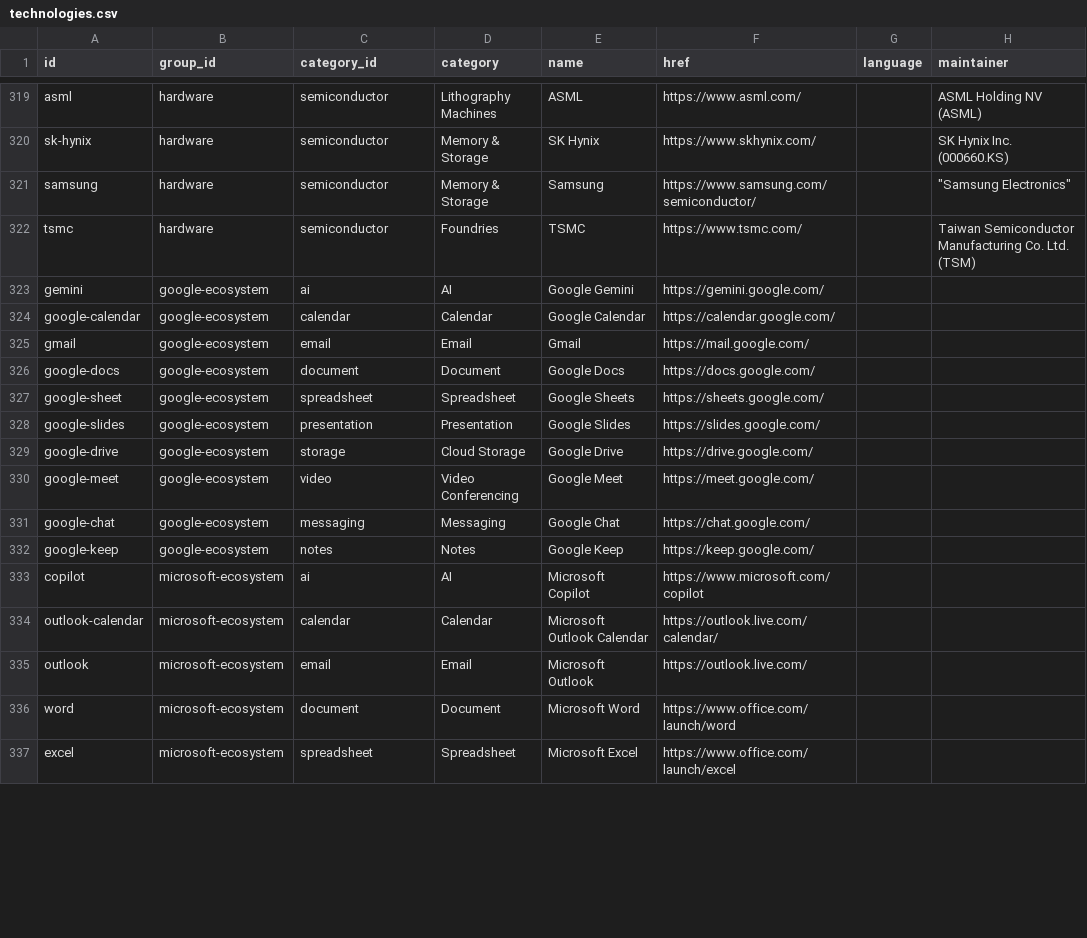
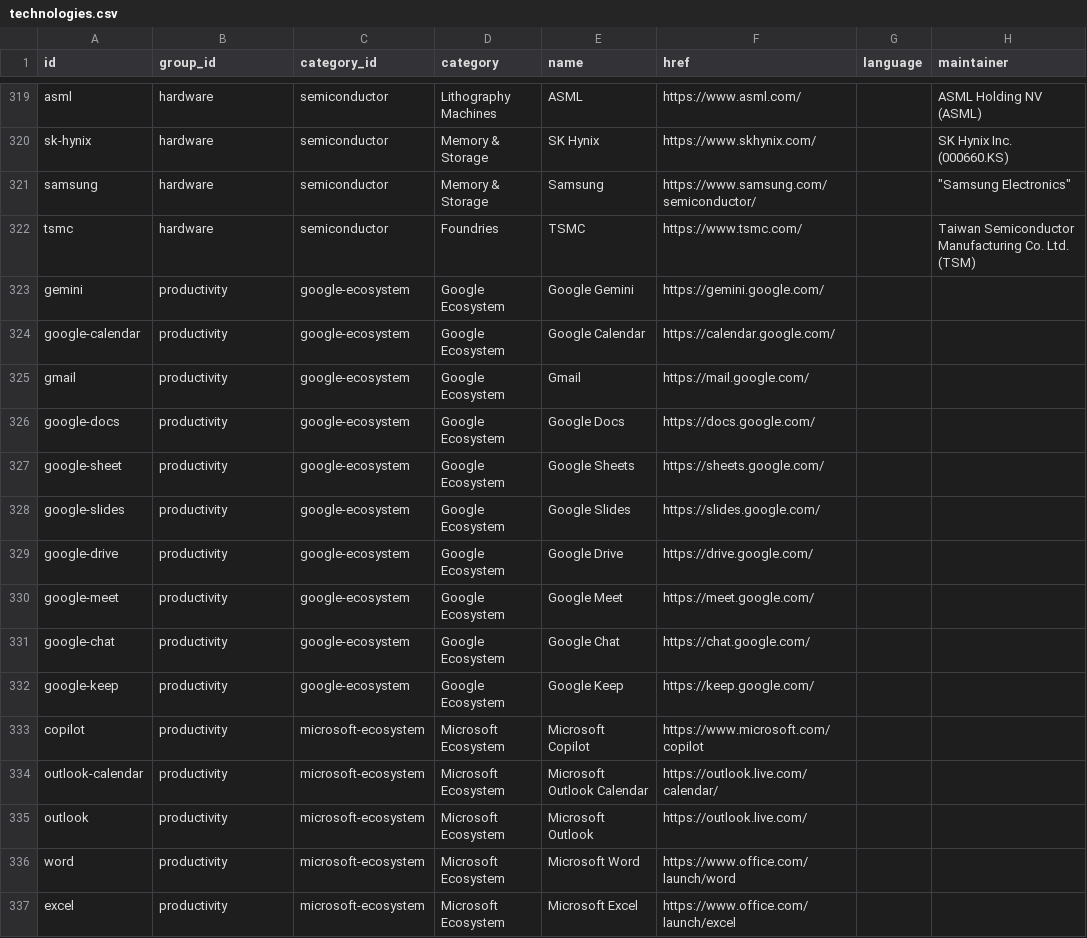
Before and after one commit to hieudoanm/devstack, a CSV file: packages/data/technologies/csv/technologies.csv, drawn as a sheet; only a part is shown, gaps mark what is left out; the diff covers the shown part only.

```diff
--- a/packages/data/technologies/csv/technologies.csv
+++ b/packages/data/technologies/csv/technologies.csv
@@ -322,16 +322,16 @@ samsung,hardware,semiconductor,Memory & Storage,Samsung,https://www.samsung.com/
 tsmc,hardware,semiconductor,Foundries,TSMC,https://www.tsmc.com/,,"Taiwan Semiconductor Manufacturing Co. Ltd. (TSM)"
-gemini,google-ecosystem,ai,AI,Google Gemini,https://gemini.google.com/,,
-google-calendar,google-ecosystem,calendar,Calendar,Google Calendar,https://calendar.google.com/,,
-gmail,google-ecosystem,email,Email,Gmail,https://mail.google.com/,,
-google-docs,google-ecosystem,document,Document,Google Docs,https://docs.google.com/,,
-google-sheet,google-ecosystem,spreadsheet,Spreadsheet,Google Sheets,https://sheets.google.com/,,
-google-slides,google-ecosystem,presentation,Presentation,Google Slides,https://slides.google.com/,,
-google-drive,google-ecosystem,storage,Cloud Storage,Google Drive,https://drive.google.com/,,
-google-meet,google-ecosystem,video,Video Conferencing,Google Meet,https://meet.google.com/,,
-google-chat,google-ecosystem,messaging,Messaging,Google Chat,https://chat.google.com/,,
-google-keep,google-ecosystem,notes,Notes,Google Keep,https://keep.google.com/,,
-copilot,microsoft-ecosystem,ai,AI,Microsoft Copilot,https://www.microsoft.com/copilot,,
-outlook-calendar,microsoft-ecosystem,calendar,Calendar,Microsoft Outlook Calendar,https://outlook.live.com/calendar/,,
-outlook,microsoft-ecosystem,email,Email,Microsoft Outlook,https://outlook.live.com/,,
-word,microsoft-ecosystem,document,Document,Microsoft Word,https://www.office.com/launch/word,,
-excel,microsoft-ecosystem,spreadsheet,Spreadsheet,Microsoft Excel,https://www.office.com/launch/excel,,
+gemini,productivity,google-ecosystem,Google Ecosystem,Google Gemini,https://gemini.google.com/,,
+google-calendar,productivity,google-ecosystem,Google Ecosystem,Google Calendar,https://calendar.google.com/,,
+gmail,productivity,google-ecosystem,Google Ecosystem,Gmail,https://mail.google.com/,,
+google-docs,productivity,google-ecosystem,Google Ecosystem,Google Docs,https://docs.google.com/,,
+google-sheet,productivity,google-ecosystem,Google Ecosystem,Google Sheets,https://sheets.google.com/,,
+google-slides,productivity,google-ecosystem,Google Ecosystem,Google Slides,https://slides.google.com/,,
+google-drive,productivity,google-ecosystem,Google Ecosystem,Google Drive,https://drive.google.com/,,
+google-meet,productivity,google-ecosystem,Google Ecosystem,Google Meet,https://meet.google.com/,,
+google-chat,productivity,google-ecosystem,Google Ecosystem,Google Chat,https://chat.google.com/,,
+google-keep,productivity,google-ecosystem,Google Ecosystem,Google Keep,https://keep.google.com/,,
+copilot,productivity,microsoft-ecosystem,Microsoft Ecosystem,Microsoft Copilot,https://www.microsoft.com/copilot,,
+outlook-calendar,productivity,microsoft-ecosystem,Microsoft Ecosystem,Microsoft Outlook Calendar,https://outlook.live.com/calendar/,,
+outlook,productivity,microsoft-ecosystem,Microsoft Ecosystem,Microsoft Outlook,https://outlook.live.com/,,
+word,productivity,microsoft-ecosystem,Microsoft Ecosystem,Microsoft Word,https://www.office.com/launch/word,,
+excel,productivity,microsoft-ecosystem,Microsoft Ecosystem,Microsoft Excel,https://www.office.com/launch/excel,,
```
Also changed, not shown: 12 edited cells elsewhere in this file, 20 other files.
